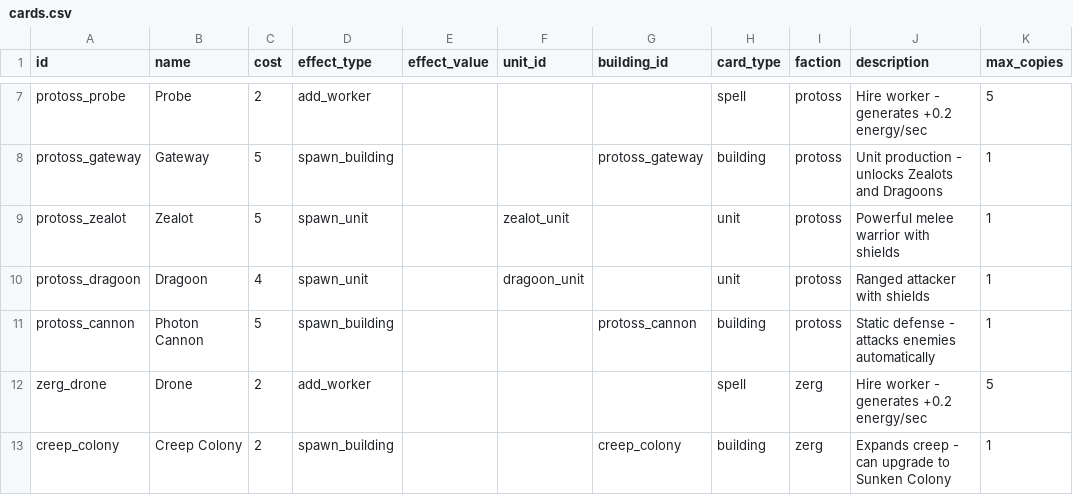
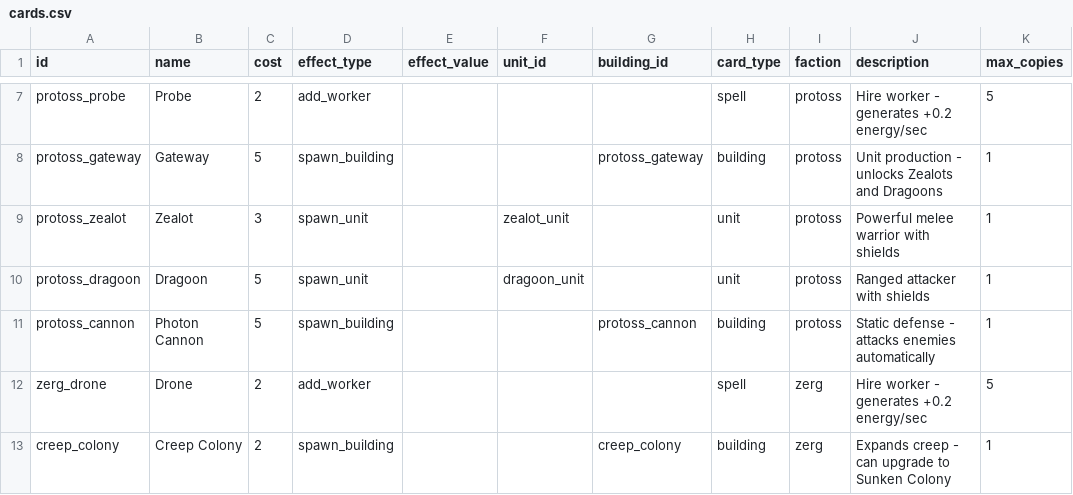
Before and after one commit to LeonardPerez1983/tower-defense-game, a CSV file: data/cards.csv, drawn as a sheet; only a part is shown, gaps mark what is left out; the diff names each change by its address in the sheet, - before the commit and + after, or states it on an @@ line.

```diff
--- a/data/cards.csv
+++ b/data/cards.csv
-C9 (cost): 5
+C9 (cost): 3
-C10 (cost): 4
+C10 (cost): 5
```
Also changed, not shown: 14 other files.
